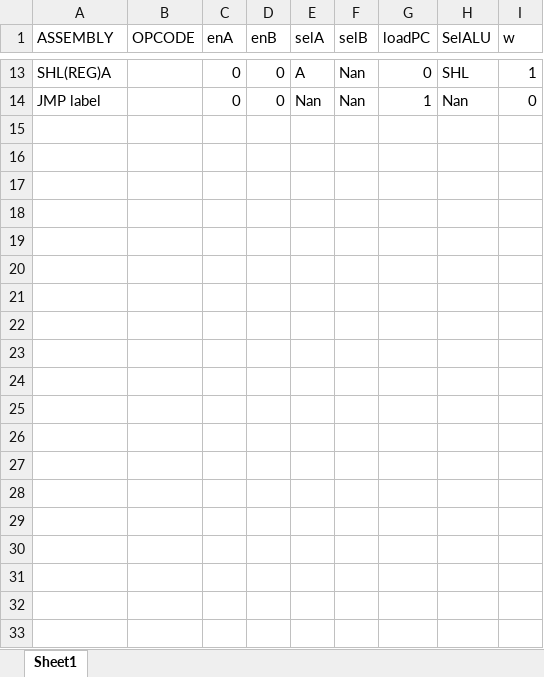
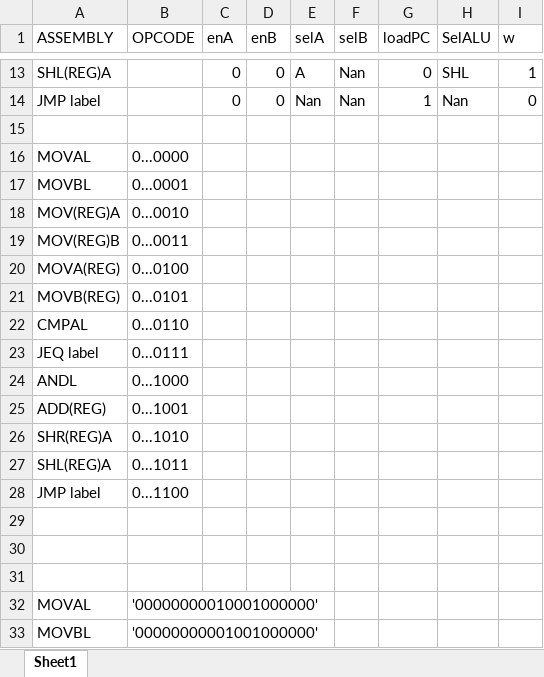
Before and after one commit to PipeOlivares/Proyecto-Arqui, an Excel workbook: OPcodes.xlsx, sheet Sheet1, drawn as a sheet; only a part is shown, gaps mark what is left out; values as stored, in another font and other column widths than the file's, no borders; the diff covers the shown part only; the diff names each change by its address in the sheet, - before the commit and + after, or states it on an @@ line.

```diff
--- a/OPcodes.xlsx (sheet Sheet1)
+++ b/OPcodes.xlsx (sheet Sheet1)
+row 15: (empty)
+row 16: MOVAL | 0...0000
+row 17: MOVBL | 0...0001
+row 18: MOV(REG)A | 0...0010
+row 19: MOV(REG)B | 0...0011
+row 20: MOVA(REG) | 0...0100
+row 21: MOVB(REG) | 0...0101
+row 22: CMPAL | 0...0110
+row 23: JEQ label | 0...0111
+row 24: ANDL | 0...1000
+row 25: ADD(REG) | 0...1001
+row 26: SHR(REG)A | 0...1010
+row 27: SHL(REG)A | 0...1011
+row 28: JMP label | 0...1100
+row 29: (empty)
+row 30: (empty)
+row 31: (empty)
+row 32: MOVAL | '00000000010001000000'
+row 33: MOVBL | '00000000001001000000'
```
Also changed, not shown: 11 added rows elsewhere in this sheet, 6 other files.
